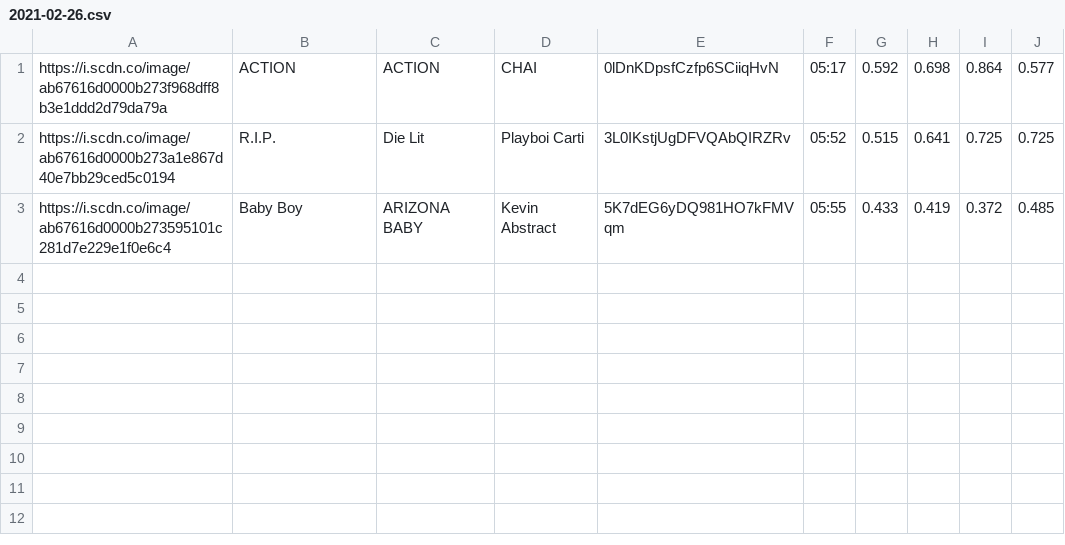
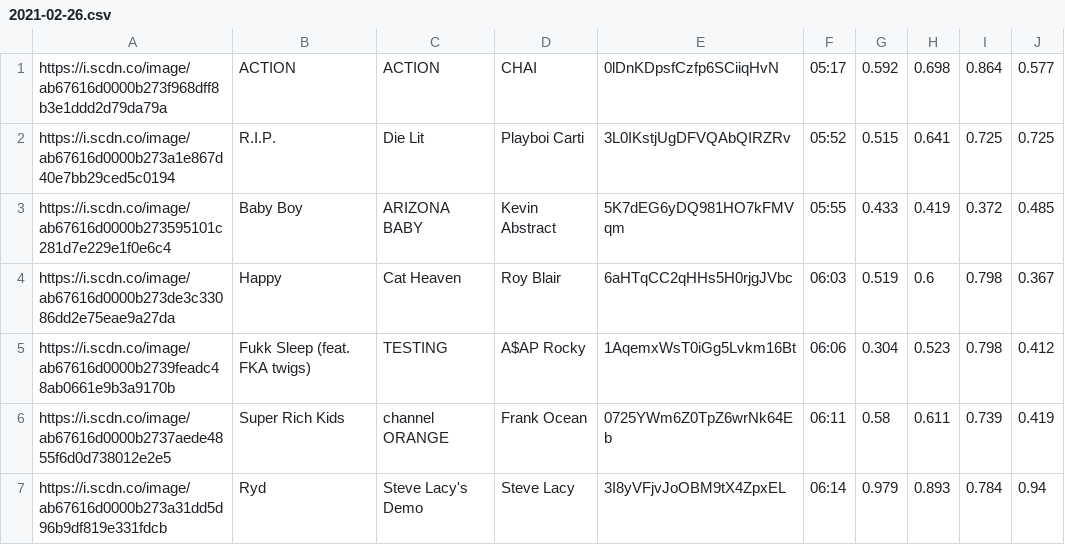
Before and after one commit to trudypainter/spotify-mood, a CSV file: daily-data/2021-02-26.csv, drawn as a sheet; the diff names each change by its address in the sheet, - before the commit and + after, or states it on an @@ line.

Commit message:
updating daily data 2021-02-26 07:00:03.136943

```diff
--- a/daily-data/2021-02-26.csv
+++ b/daily-data/2021-02-26.csv
+row 4: https://i.scdn.co/image/ab67616d0000b273de3c33086dd2e75eae9a27da | Happy | Cat Heaven | Roy Blair | 6aHTqCC2qHHs5H0rjgJVbc | 06:03 | 0.519 | 0.6 | 0.798 | 0.367
+row 5: https://i.scdn.co/image/ab67616d0000b2739feadc48ab0661e9b3a9170b | Fukk Sleep (feat. FKA twigs) | TESTING | A$AP Rocky | 1AqemxWsT0iGg5Lvkm16Bt | 06:06 | 0.304 | 0.523 | 0.798 | 0.412
+row 6: https://i.scdn.co/image/ab67616d0000b2737aede4855f6d0d738012e2e5 | Super Rich Kids | channel ORANGE | Frank Ocean | 0725YWm6Z0TpZ6wrNk64Eb | 06:11 | 0.58 | 0.611 | 0.739 | 0.419
+row 7: https://i.scdn.co/image/ab67616d0000b273a31dd5d96b9df819e331fdcb | Ryd | Steve Lacy's Demo | Steve Lacy | 3I8yVFjvJoOBM9tX4ZpxEL | 06:14 | 0.979 | 0.893 | 0.784 | 0.94
```
Also changed, not shown: 2 other files.
